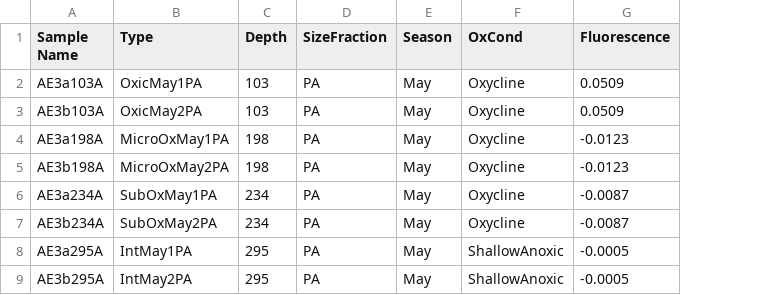
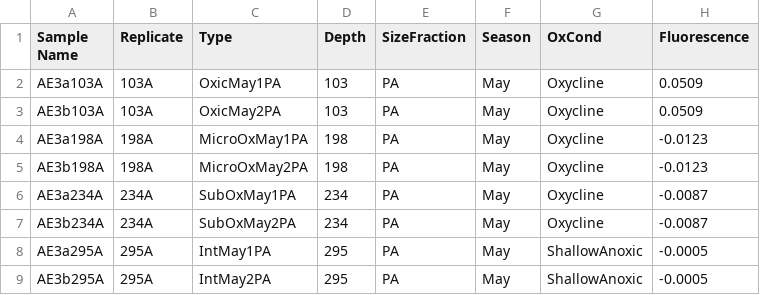
Before and after one commit to lizsuter/Cariaco-eukaryotes, a CSV file: Metadata.csv, drawn as a sheet; only a part is shown; the diff names each change by its address in the sheet, - before the commit and + after, or states it on an @@ line.

```diff
--- a/Metadata.csv
+++ b/Metadata.csv
+column B (Replicate), rows 2-9: 103A | 103A | 198A | 198A | 234A | 234A | 295A | 295A
```
Also changed, not shown: 3 other files.
